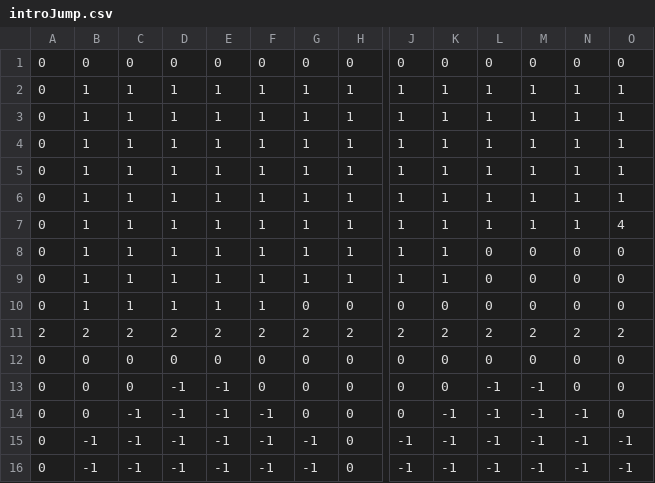
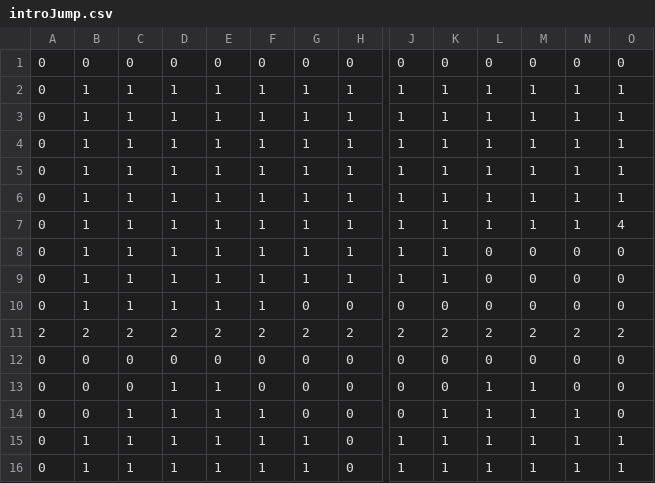
Before and after one commit to ewidodo/120-final-game, a CSV file: tilemaps/introJump.csv, drawn as a sheet; only a part is shown, gaps mark what is left out; removed rows and columns are numbered as before the commit, all else as after; rows hold the shown columns only; the diff names each change by its address in the sheet, - before the commit and + after, or states it on an @@ line.

```diff
--- a/tilemaps/introJump.csv
+++ b/tilemaps/introJump.csv
-D13:D14: -1
+D13:D14: 1
-E13:E14: -1
+E13:E14: 1
-L13:L14: -1
+L13:L14: 1
-M13:M14: -1
+M13:M14: 1
-C14: -1
+C14: 1
-F14: -1
+F14: 1
-K14: -1
+K14: 1
-N14: -1
+N14: 1
-row 15: 0 | -1 | -1 | -1 | -1 | -1 | -1 | 0 | -1 | -1 | -1 | -1 | -1 | -1
-row 16: 0 | -1 | -1 | -1 | -1 | -1 | -1 | 0 | -1 | -1 | -1 | -1 | -1 | -1
+row 15: 0 | 1 | 1 | 1 | 1 | 1 | 1 | 0 | 1 | 1 | 1 | 1 | 1 | 1
+row 16: 0 | 1 | 1 | 1 | 1 | 1 | 1 | 0 | 1 | 1 | 1 | 1 | 1 | 1
```
Also changed, not shown: tilemaps/introCorners.csv, 4 other files.
